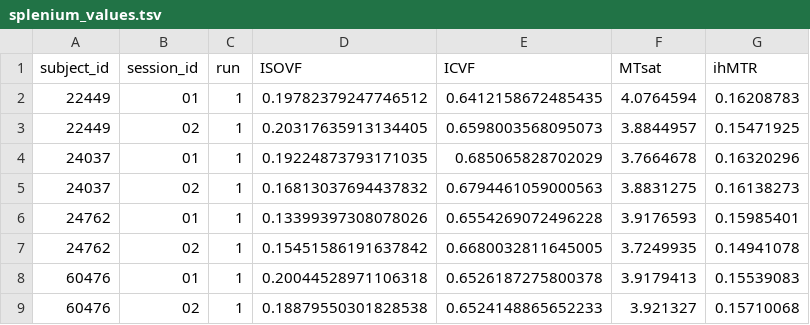
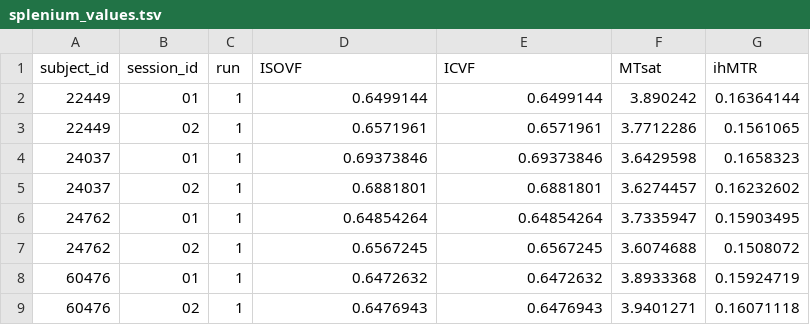
Before and after one commit to PennLINC/nibs, a TSV file: data/splenium_values.tsv, drawn as a sheet; only a part is shown; the diff covers the shown part only.

```diff
--- a/data/splenium_values.tsv
+++ b/data/splenium_values.tsv
@@ -1,9 +1,9 @@
 subject_id	session_id	run	ISOVF	ICVF	MTsat	ihMTR
-22449	01	1	0.19782379247746512	0.6412158672485435	4.0764594	0.16208783
-22449	02	1	0.20317635913134405	0.6598003568095073	3.8844957	0.15471925
-24037	01	1	0.19224873793171035	0.685065828702029	3.7664678	0.16320296
-24037	02	1	0.16813037694437832	0.6794461059000563	3.8831275	0.16138273
-24762	01	1	0.13399397308078026	0.6554269072496228	3.9176593	0.15985401
-24762	02	1	0.15451586191637842	0.6680032811645005	3.7249935	0.14941078
-60476	01	1	0.20044528971106318	0.6526187275800378	3.9179413	0.15539083
-60476	02	1	0.18879550301828538	0.6524148865652233	3.921327	0.15710068
+22449	01	1	0.6499144	0.6499144	3.890242	0.16364144
+22449	02	1	0.6571961	0.6571961	3.7712286	0.1561065
+24037	01	1	0.69373846	0.69373846	3.6429598	0.1658323
+24037	02	1	0.6881801	0.6881801	3.6274457	0.16232602
+24762	01	1	0.64854264	0.64854264	3.7335947	0.15903495
+24762	02	1	0.6567245	0.6567245	3.6074688	0.1508072
+60476	01	1	0.6472632	0.6472632	3.8933368	0.15924719
+60476	02	1	0.6476943	0.6476943	3.9401271	0.16071118
```
Also changed, not shown: 140 edited cells elsewhere in this file, 1 other file.
